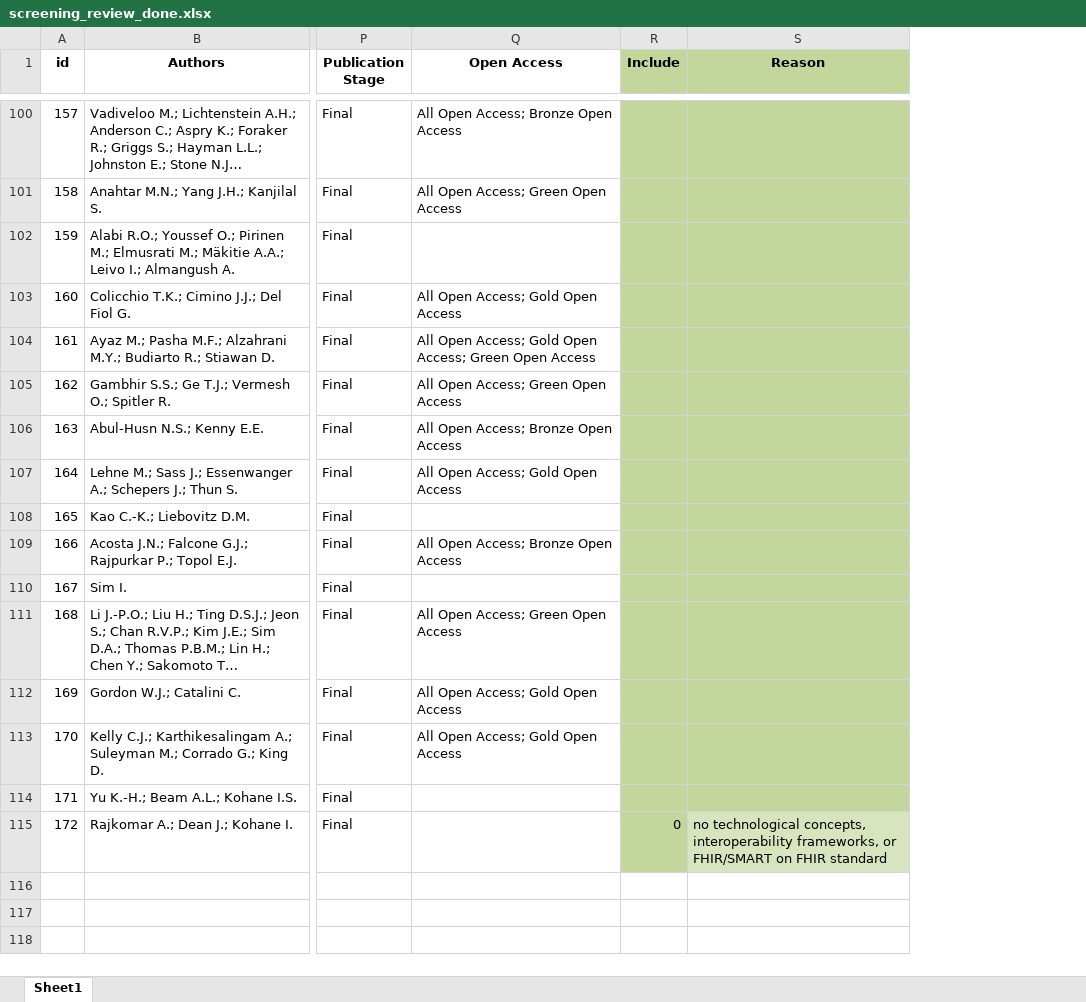
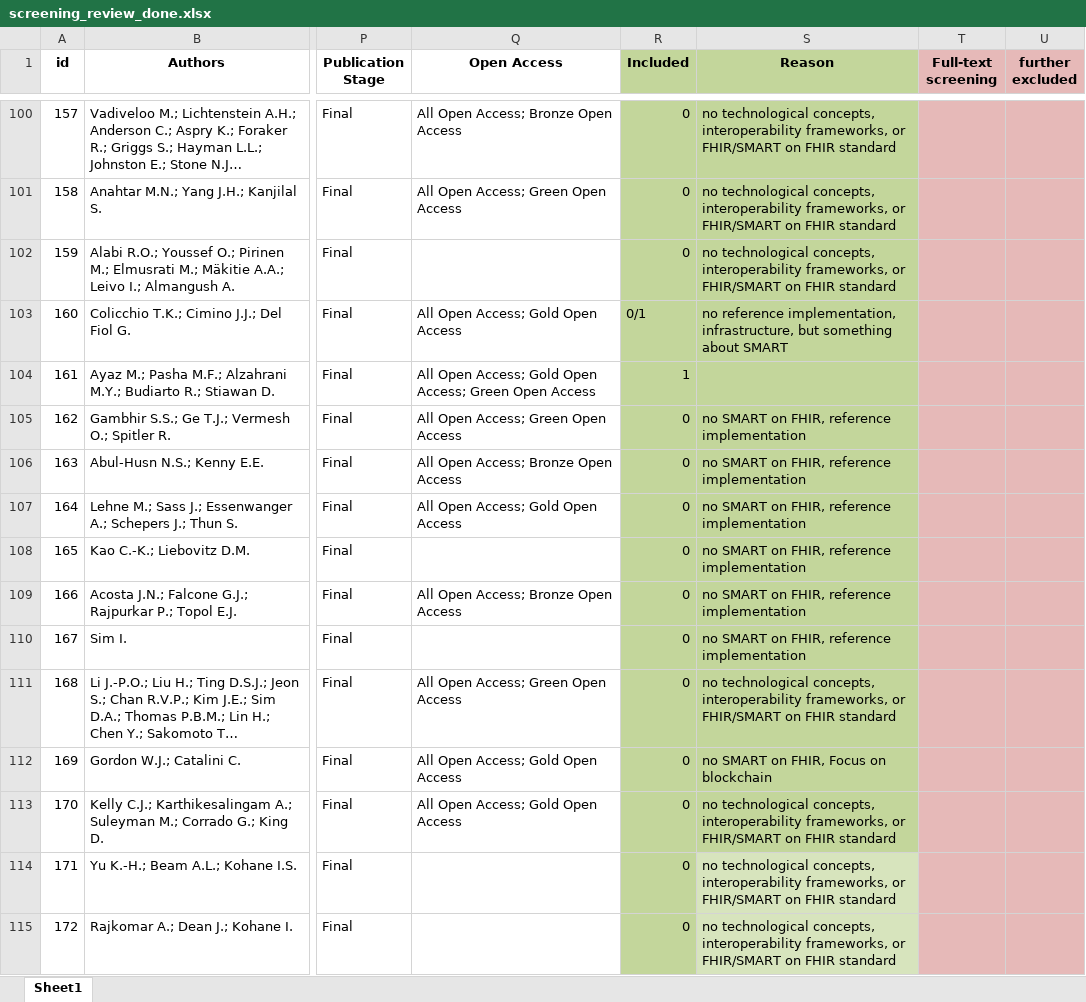
Before and after one commit to hoffmka/smart-on-fhir-literature-analysis, an Excel workbook: screening/screening_review_done.xlsx, sheet Sheet1, drawn as a sheet; only a part is shown, gaps mark what is left out; long unchanged cells end in …; values as stored, in another font and other column widths than the file's, no borders; removed rows and columns are numbered as before the commit, all else as after; the diff covers the shown part only; the diff names each change by its address in the sheet, - before the commit and + after, or states it on an @@ line.

Commit message:
Working on concatinate the individual screening files and prepare the final analysis

```diff
--- a/screening/screening_review_done.xlsx (sheet Sheet1)
+++ b/screening/screening_review_done.xlsx (sheet Sheet1)
-column R (Include), row 115: 0
+column R (Included), rows 100-115: 0 | 0 | 0 | 0/1 | 1 | 0 | 0 | 0 | 0 | 0 | 0 | 0 | 0 | 0 | 0 | 0
+column T (Full-text screening), empty
+column U (further excluded), empty
-S100:S102 (Reason): (empty)
+S100:S102 (Reason): no technological concepts, interoperability frameworks, or FHIR/SMART on FHIR standard
-S103 (Reason): (empty)
+S103 (Reason): no reference implementation, infrastructure, but something about SMART
-S105:S110 (Reason): (empty)
+S105:S110 (Reason): no SMART on FHIR, reference implementation
-S111 (Reason): (empty)
+S111 (Reason): no technological concepts, interoperability frameworks, or FHIR/SMART on FHIR standard
-S112 (Reason): (empty)
+S112 (Reason): no SMART on FHIR, Focus on blockchain
-S113:S114 (Reason): (empty)
+S113:S114 (Reason): no technological concepts, interoperability frameworks, or FHIR/SMART on FHIR standard
-S114 fill: #C3D69B
+S114 fill: #D7E4BD
```
Also changed, not shown: 43 edited cells elsewhere in this sheet, screening/screening_books-chapter_done.xlsx, 13 other files.
